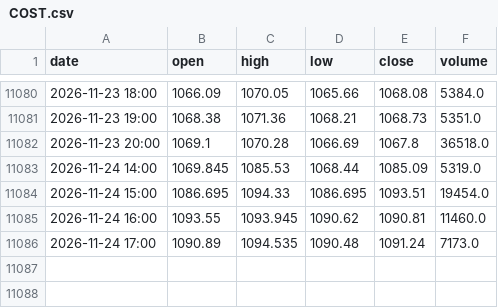
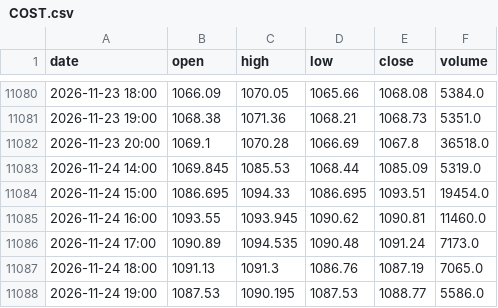
Before and after one commit to Alejandroacpt/trading-agents, a CSV file: data/horario/acciones/COST.csv, drawn as a sheet; only a part is shown, gaps mark what is left out.

```diff
--- a/data/horario/acciones/COST.csv
+++ b/data/horario/acciones/COST.csv
@@ -11086 +11086,3 @@ date,open,high,low,close,volume
 2026-11-24 17:00,1090.89,1094.535,1090.48,1091.24,7173.0
+2026-11-24 18:00,1091.13,1091.3,1086.76,1087.19,7065.0
+2026-11-24 19:00,1087.53,1090.195,1087.53,1088.77,5586.0
```
Also changed, not shown: data/horario/acciones/LLY.csv, data/horario/acciones/MSFT.csv, 51 other files.
